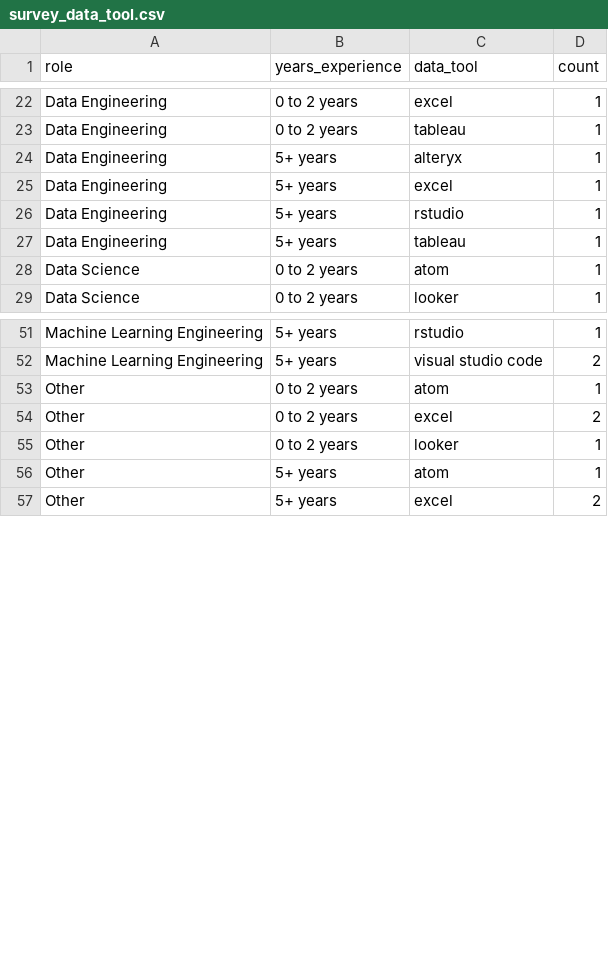
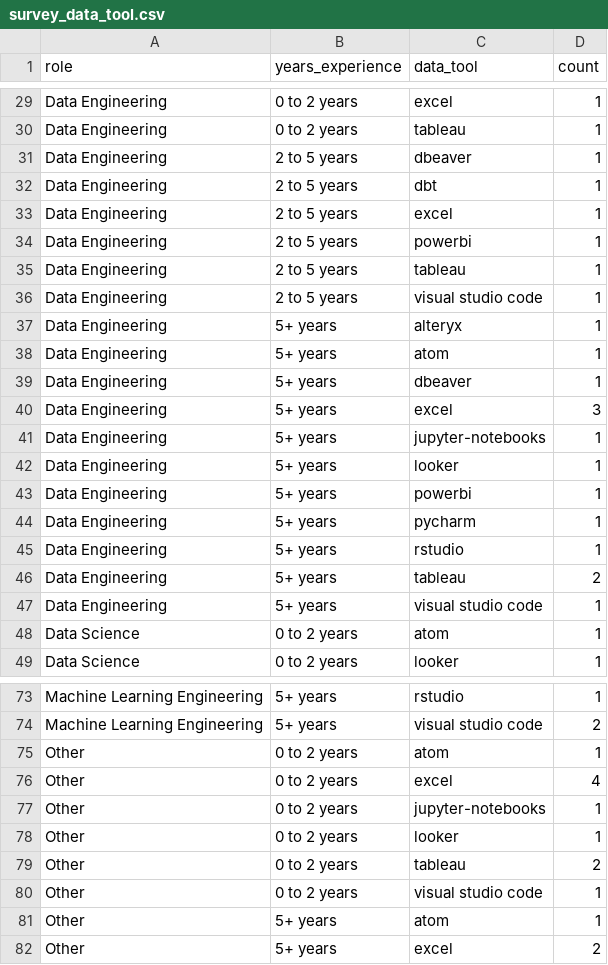
Before and after one commit to alex-antonison/data-nerds-tool-survey-results, a CSV file: data/output/survey_data_tool.csv, drawn as a sheet; only a part is shown, gaps mark what is left out; the diff covers the shown part only.

```diff
--- a/data/output/survey_data_tool.csv
+++ b/data/output/survey_data_tool.csv
@@ -23,6 +30,19 @@ Data Engineering,0 to 2 years,excel,1
 Data Engineering,0 to 2 years,tableau,1
+Data Engineering,2 to 5 years,dbeaver,1
+Data Engineering,2 to 5 years,dbt,1
+Data Engineering,2 to 5 years,excel,1
+Data Engineering,2 to 5 years,powerbi,1
+Data Engineering,2 to 5 years,tableau,1
+Data Engineering,2 to 5 years,visual studio code,1
 Data Engineering,5+ years,alteryx,1
-Data Engineering,5+ years,excel,1
+Data Engineering,5+ years,atom,1
+Data Engineering,5+ years,dbeaver,1
+Data Engineering,5+ years,excel,3
+Data Engineering,5+ years,jupyter-notebooks,1
+Data Engineering,5+ years,looker,1
+Data Engineering,5+ years,powerbi,1
+Data Engineering,5+ years,pycharm,1
 Data Engineering,5+ years,rstudio,1
-Data Engineering,5+ years,tableau,1
+Data Engineering,5+ years,tableau,2
+Data Engineering,5+ years,visual studio code,1
 Data Science,0 to 2 years,atom,1
@@ -53,4 +75,7 @@ Machine Learning Engineering,5+ years,visual studio code,2
 Other,0 to 2 years,atom,1
-Other,0 to 2 years,excel,2
+Other,0 to 2 years,excel,4
+Other,0 to 2 years,jupyter-notebooks,1
 Other,0 to 2 years,looker,1
+Other,0 to 2 years,tableau,2
+Other,0 to 2 years,visual studio code,1
 Other,5+ years,atom,1
```
Also changed, not shown: 9 added rows and 12 edited cells elsewhere in this file, data/mapping/role_mapping.csv, data/output/survey_cloud_provider.csv, 10 other files.
